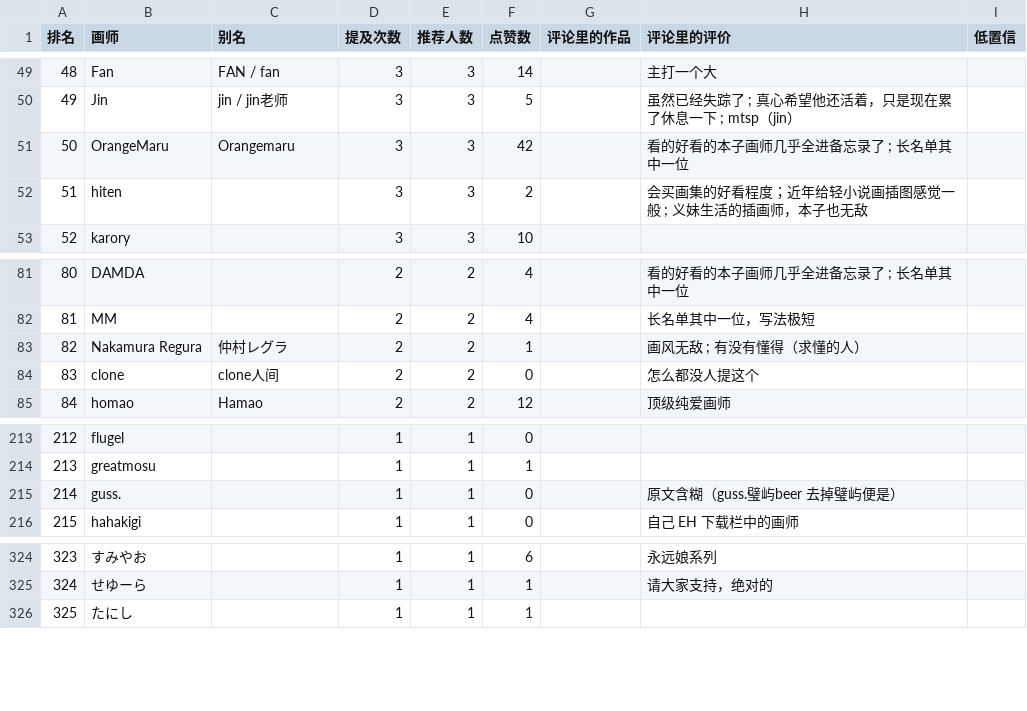
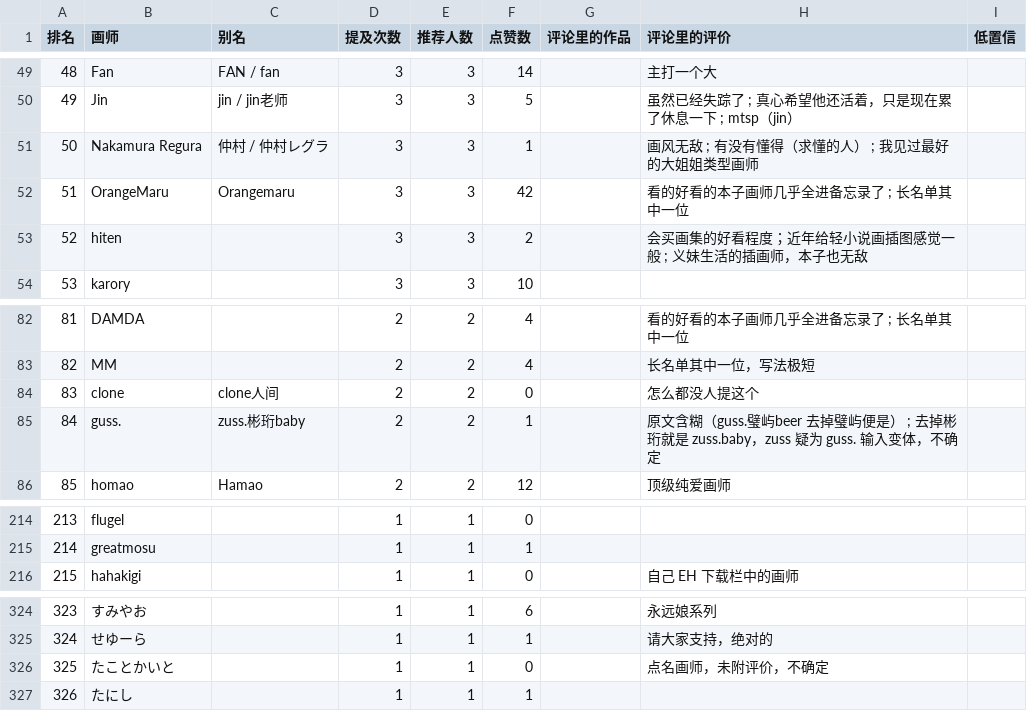
Before and after one commit to me1dlinger/bili-painter-recs, a CSV file: 画师推荐榜.csv, drawn as a sheet; only a part is shown, gaps mark what is left out; removed rows and columns are numbered as before the commit, all else as after; the diff names each change by its address in the sheet, - before the commit and + after, or states it on an @@ line.

Commit message:
data: 更新评论区画师数据 2026-11-04 02:00

```diff
--- a/画师推荐榜.csv
+++ b/画师推荐榜.csv
+row 51: 50 | Nakamura Regura | 仲村 / 仲村レグラ | 3 | 3 | 1 |  | 画风无敌 ; 有没有懂得（求懂的人） ; 我见过最好的大姐姐类型画师
@@ column A (排名) renumbered from row 52 down @@
-row 83: 82 | Nakamura Regura | 仲村レグラ | 2 | 2 | 1 |  | 画风无敌 ; 有没有懂得（求懂的人）
+row 85: 84 | guss. | zuss.彬珩baby | 2 | 2 | 1 |  | 原文含糊（guss.璧屿beer 去掉璧屿便是） ; 去掉彬珩就是 zuss.baby，zuss 疑为 guss. 输入变体，不确定
-row 215: 214 | guss. |  | 1 | 1 | 0 |  | 原文含糊（guss.璧屿beer 去掉璧屿便是）
+row 326: 325 | たことかいと |  | 1 | 1 | 0 |  | 点名画师，未附评价，不确定
```
Also changed, not shown: 9 other files.
